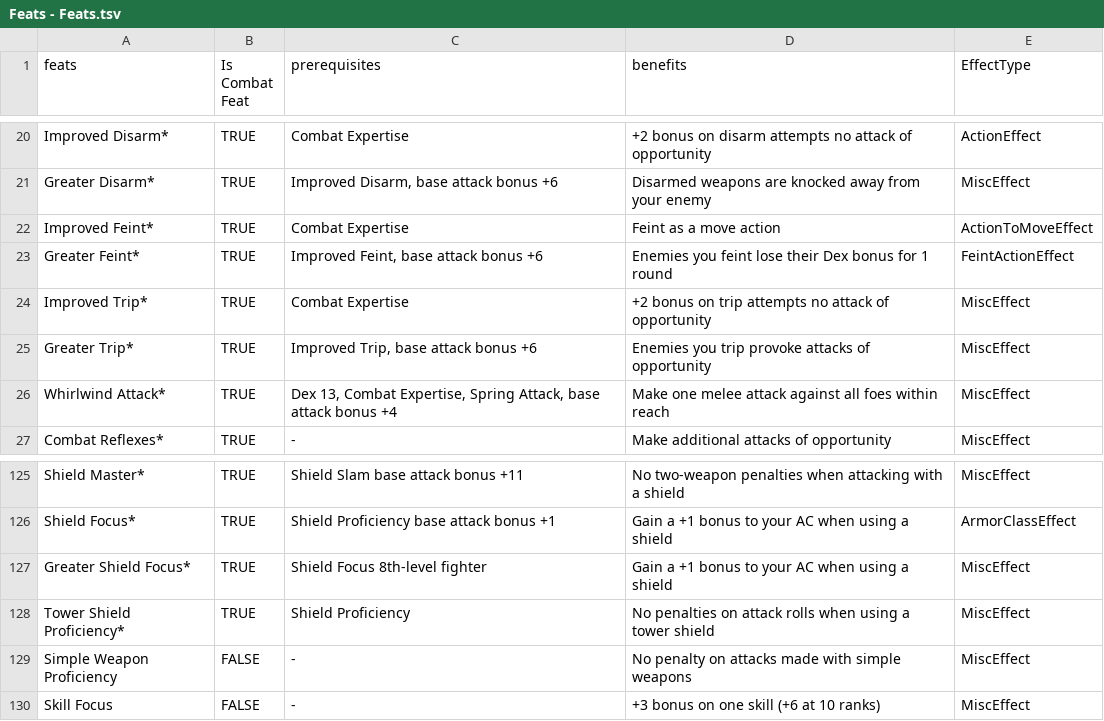
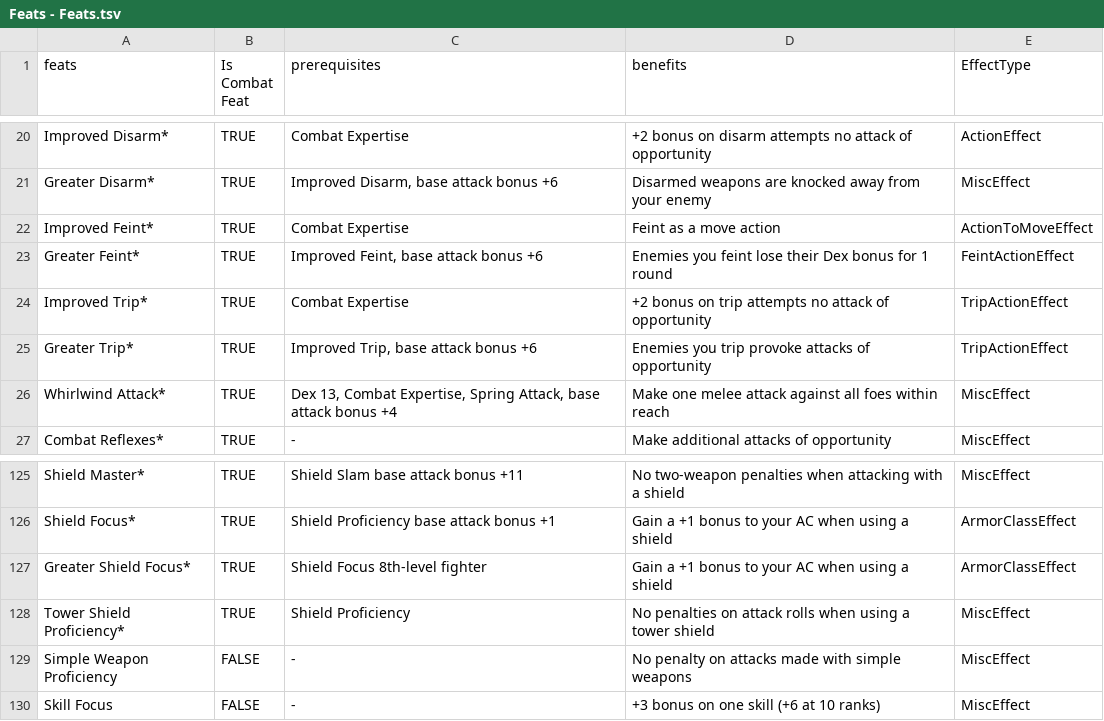
Before and after one commit to RealStandardStudios/PathfinderDataEditor, a TSV file: data/Feats - Feats.tsv, drawn as a sheet; only a part is shown, gaps mark what is left out.

Commit message:
Continued work of showing feats correctly, Started on the functionality for allowing the selected feat effect to have a different dialog if need

```diff
--- a/data/Feats - Feats.tsv
+++ b/data/Feats - Feats.tsv
@@ -23,4 +23,4 @@ Improved Feint*	TRUE	Combat Expertise	Feint as a move action	ActionToMoveEffect
 Greater Feint*	TRUE	Improved Feint, base attack bonus +6	Enemies you feint lose their Dex bonus for 1 round	FeintActionEffect
-Improved Trip*	TRUE	Combat Expertise	+2 bonus on trip attempts no attack of opportunity	MiscEffect
-Greater Trip*	TRUE	Improved Trip, base attack bonus +6	Enemies you trip provoke attacks of opportunity	MiscEffect
+Improved Trip*	TRUE	Combat Expertise	+2 bonus on trip attempts no attack of opportunity	TripActionEffect
+Greater Trip*	TRUE	Improved Trip, base attack bonus +6	Enemies you trip provoke attacks of opportunity	TripActionEffect
 Whirlwind Attack*	TRUE	Dex 13, Combat Expertise, Spring Attack, base attack bonus +4	Make one melee attack against all foes within reach	MiscEffect
@@ -126,3 +126,3 @@ Shield Master*	TRUE	Shield Slam base attack bonus +11	No two-weapon penalties wh
 Shield Focus*	TRUE	Shield Proficiency base attack bonus +1	Gain a +1 bonus to your AC when using a shield	ArmorClassEffect
-Greater Shield Focus*	TRUE	Shield Focus 8th-level fighter	Gain a +1 bonus to your AC when using a shield	MiscEffect
+Greater Shield Focus*	TRUE	Shield Focus 8th-level fighter	Gain a +1 bonus to your AC when using a shield	ArmorClassEffect
 Tower Shield Proficiency*	TRUE	Shield Proficiency	No penalties on attack rolls when using a tower shield	MiscEffect
```
Also changed, not shown: 4 other files.
